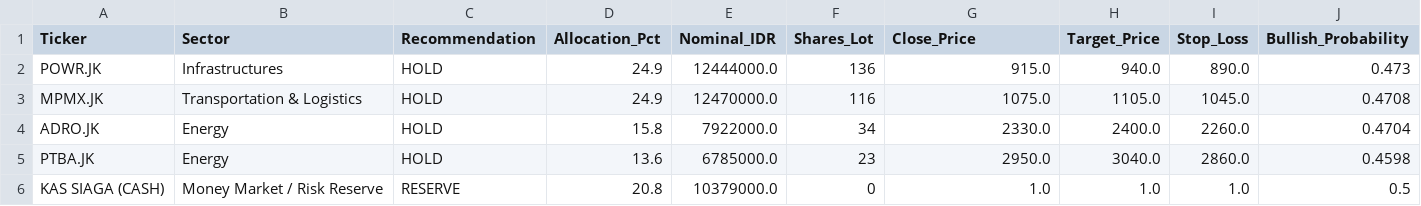
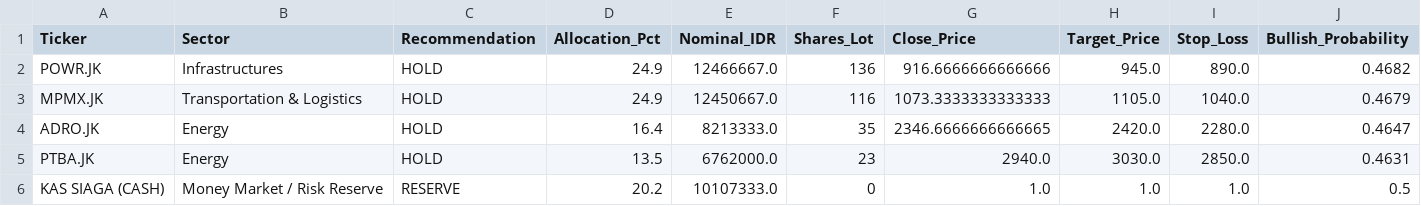
Before and after one commit to Ifan-Apres/stock-market-recommendation, a CSV file: data/processed/latest_portfolio_allocation.csv, drawn as a sheet.

```diff
--- a/data/processed/latest_portfolio_allocation.csv
+++ b/data/processed/latest_portfolio_allocation.csv
@@ -1,6 +1,6 @@
 Ticker,Sector,Recommendation,Allocation_Pct,Nominal_IDR,Shares_Lot,Close_Price,Target_Price,Stop_Loss,Bullish_Probability
-POWR.JK,Infrastructures,HOLD,24.9,12444000.0,136,915.0,940.0,890.0,0.473
-MPMX.JK,Transportation & Logistics,HOLD,24.9,12470000.0,116,1075.0,1105.0,1045.0,0.4708
-ADRO.JK,Energy,HOLD,15.8,7922000.0,34,2330.0,2400.0,2260.0,0.4704
-PTBA.JK,Energy,HOLD,13.6,6785000.0,23,2950.0,3040.0,2860.0,0.4598
-KAS SIAGA (CASH),Money Market / Risk Reserve,RESERVE,20.8,10379000.0,0,1.0,1.0,1.0,0.5
+POWR.JK,Infrastructures,HOLD,24.9,12466667.0,136,916.6666666666666,945.0,890.0,0.4682
+MPMX.JK,Transportation & Logistics,HOLD,24.9,12450667.0,116,1073.3333333333333,1105.0,1040.0,0.4679
+ADRO.JK,Energy,HOLD,16.4,8213333.0,35,2346.6666666666665,2420.0,2280.0,0.4647
+PTBA.JK,Energy,HOLD,13.5,6762000.0,23,2940.0,3030.0,2850.0,0.4631
+KAS SIAGA (CASH),Money Market / Risk Reserve,RESERVE,20.2,10107333.0,0,1.0,1.0,1.0,0.5
```
Also changed, not shown: data/processed/latest_alpha_recommendations_dividend.csv, data/processed/latest_alpha_recommendations_favorites.csv, 9 other files.
